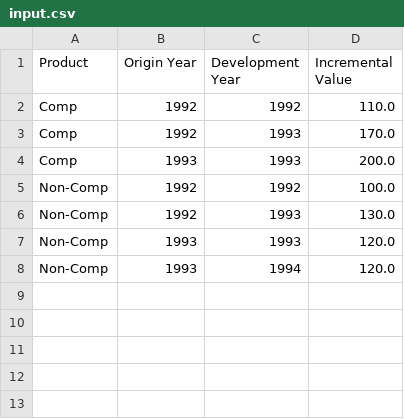
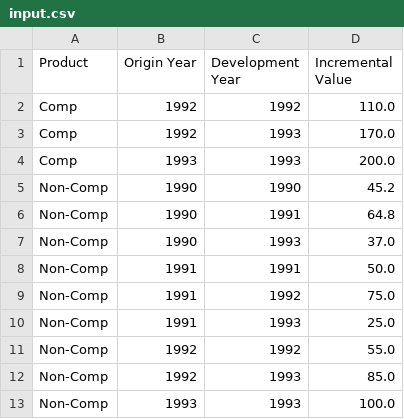
Before and after one commit to joss-bleach/triangle-problem, a CSV file: input.csv, drawn as a sheet.

```diff
--- a/input.csv
+++ b/input.csv
@@ -4,5 +4,10 @@ Comp, 1992, 1993, 170.0
 Comp, 1993, 1993, 200.0
-Non-Comp, 1992, 1992, 100.0
-Non-Comp, 1992, 1993, 130.0
-Non-Comp, 1993, 1993, 120.0
-Non-Comp, 1993, 1994, 120.0
+Non-Comp, 1990, 1990, 45.2
+Non-Comp, 1990, 1991, 64.8
+Non-Comp, 1990, 1993, 37.0
+Non-Comp, 1991, 1991, 50.0
+Non-Comp, 1991, 1992, 75.0
+Non-Comp, 1991, 1993, 25.0
+Non-Comp, 1992, 1992, 55.0
+Non-Comp, 1992, 1993, 85.0
+Non-Comp, 1993, 1993, 100.0
```
Also changed, not shown: 2 other files.
